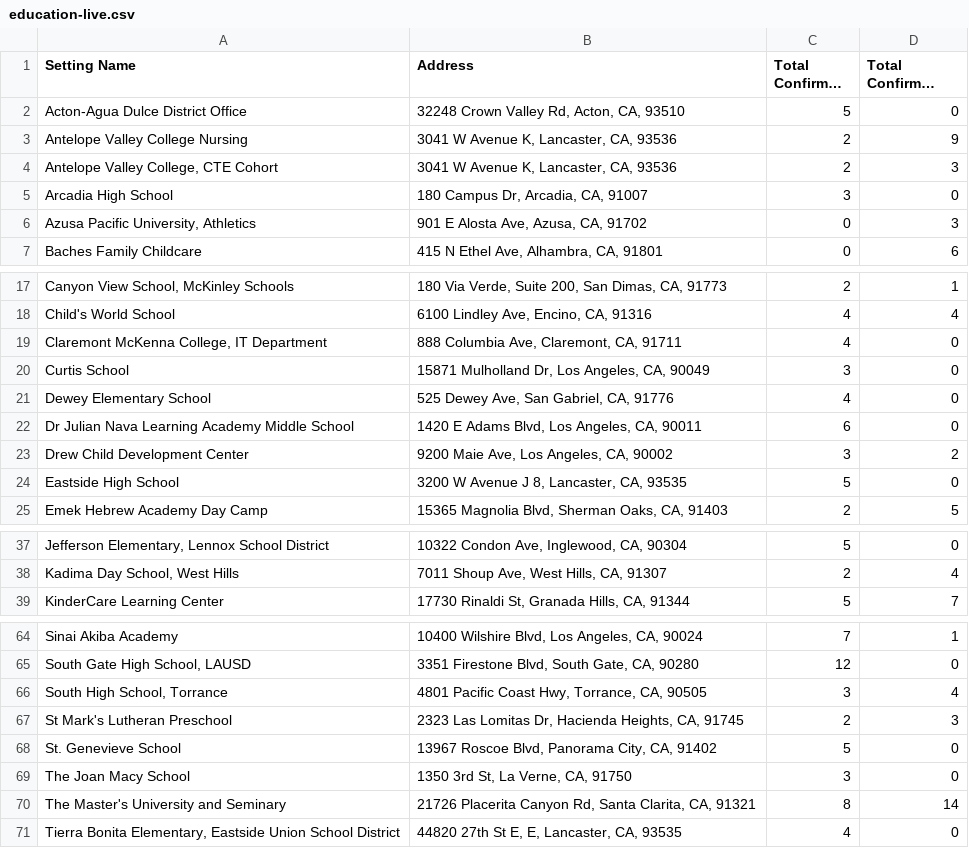
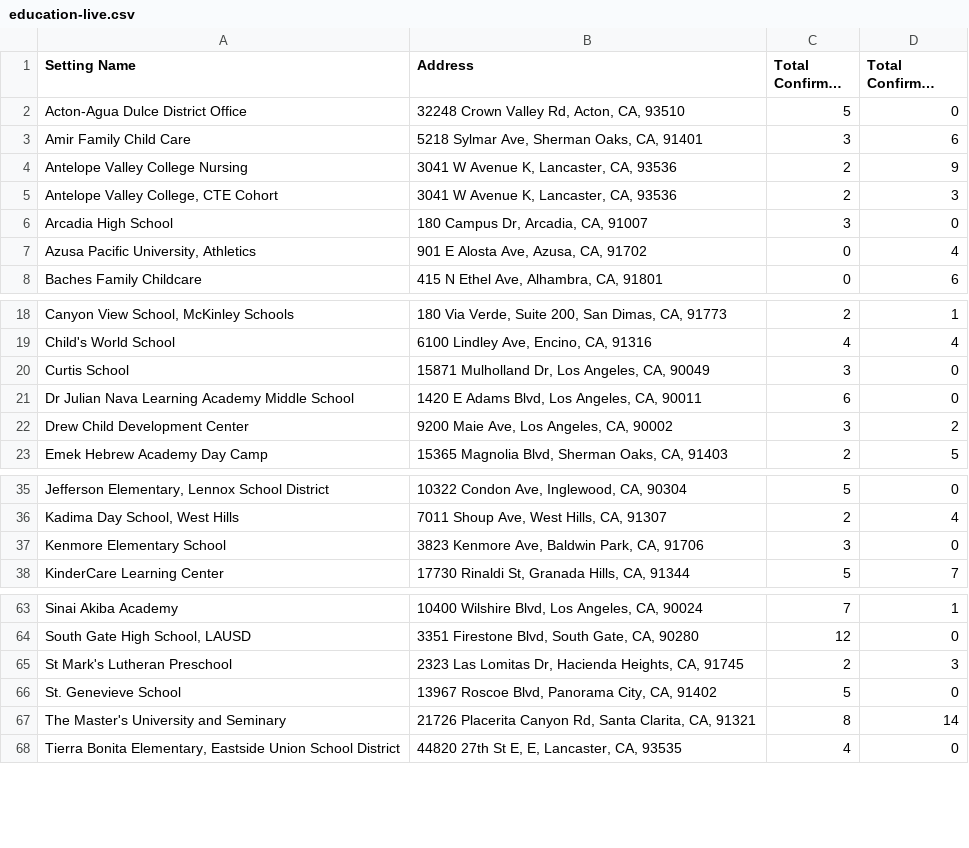
Before and after one commit to xander-hirsch/lac_covid19, a CSV file: docs/live/education-live.csv, drawn as a sheet; only a part is shown, gaps mark what is left out; long unchanged cells end in …; removed rows and columns are numbered as before the commit, all else as after; the diff covers the shown part only; the diff names each change by its address in the sheet, - before the commit and + after, or states it on an @@ line.

```diff
--- a/docs/live/education-live.csv
+++ b/docs/live/education-live.csv
+row 3: Amir Family Child Care | 5218 Sylmar Ave, Sherman Oaks, CA, 91401 | 3 | 6
-D7 (Total Confirmed Students): 3
+D7 (Total Confirmed Students): 4
-row 19: Claremont McKenna College, IT Department | 888 Columbia Ave, Claremont, CA, 91711 | 4 | 0
-row 21: Dewey Elementary School | 525 Dewey Ave, San Gabriel, CA, 91776 | 4 | 0
-row 24: Eastside High School | 3200 W Avenue J 8, Lancaster, CA, 93535 | 5 | 0
+row 37: Kenmore Elementary School | 3823 Kenmore Ave, Baldwin Park, CA, 91706 | 3 | 0
-row 66: South High School, Torrance | 4801 Pacific Coast Hwy, Torrance, CA, 90505 | 3 | 4
-row 69: The Joan Macy School | 1350 3rd St, La Verne, CA, 91750 | 3 | 0
```
Also changed, not shown: 2 edited cells elsewhere in this file, docs/live/non-residential-live.csv, docs/live/residential-live.csv, 9 other files.
